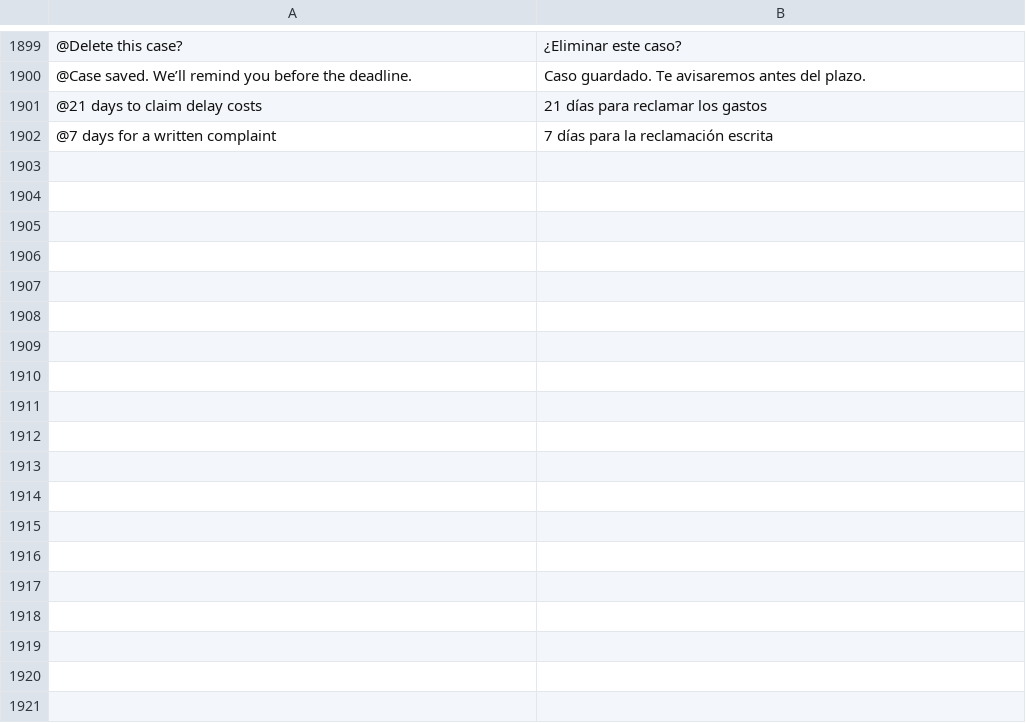
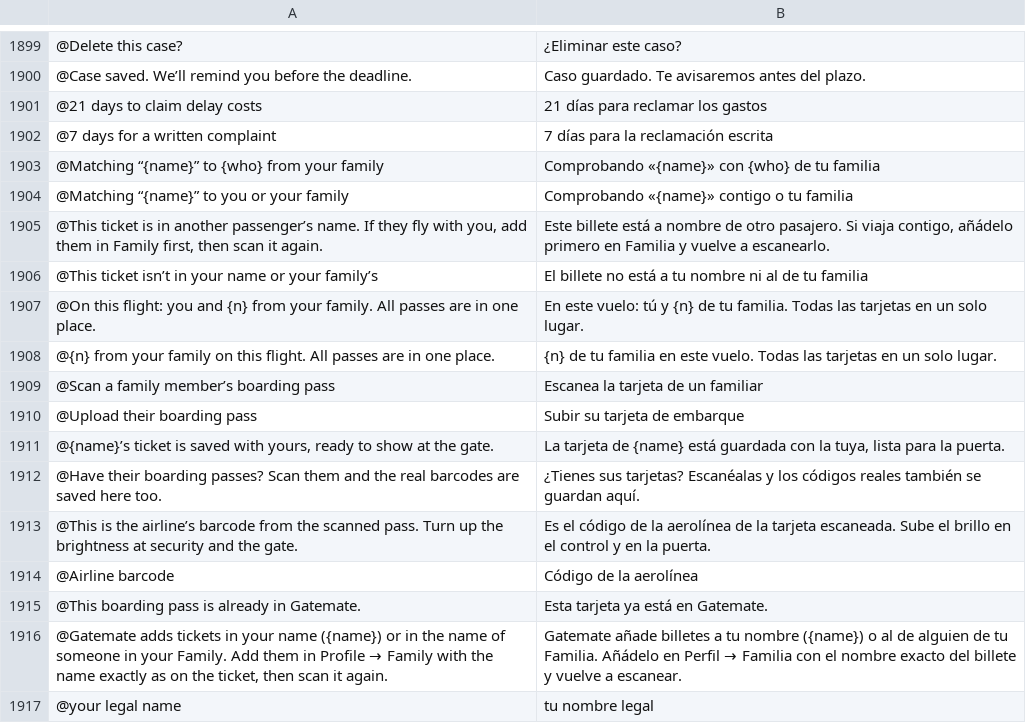
Before and after one commit to Yaniselu/gatemate, a TSV file: i18n-src/es.tsv, drawn as a sheet; only a part is shown, gaps mark what is left out.

```diff
--- a/i18n-src/es.tsv
+++ b/i18n-src/es.tsv
@@ -1902 +1902,16 @@
 @7 days for a written complaint	7 días para la reclamación escrita
+@Matching “{name}” to {who} from your family	Comprobando «{name}» con {who} de tu familia
+@Matching “{name}” to you or your family	Comprobando «{name}» contigo o tu familia
+@This ticket is in another passenger’s name. If they fly with you, add them in Family first, then scan it again.	Este billete está a nombre de otro pasajero. Si viaja contigo, añádelo primero en Familia y vuelve a escanearlo.
+@This ticket isn’t in your name or your family’s	El billete no está a tu nombre ni al de tu familia
+@On this flight: you and {n} from your family. All passes are in one place.	En este vuelo: tú y {n} de tu familia. Todas las tarjetas en un solo lugar.
+@{n} from your family on this flight. All passes are in one place.	{n} de tu familia en este vuelo. Todas las tarjetas en un solo lugar.
+@Scan a family member’s boarding pass	Escanea la tarjeta de un familiar
+@Upload their boarding pass	Subir su tarjeta de embarque
+@{name}’s ticket is saved with yours, ready to show at the gate.	La tarjeta de {name} está guardada con la tuya, lista para la puerta.
+@Have their boarding passes? Scan them and the real barcodes are saved here too.	¿Tienes sus tarjetas? Escanéalas y los códigos reales también se guardan aquí.
+@This is the airline’s barcode from the scanned pass. Turn up the brightness at security and the gate.	Es el código de la aerolínea de la tarjeta escaneada. Sube el brillo en el control y en la puerta.
+@Airline barcode	Código de la aerolínea
+@This boarding pass is already in Gatemate.	Esta tarjeta ya está en Gatemate.
+@Gatemate adds tickets in your name ({name}) or in the name of someone in your Family. Add them in Profile → Family with the name exactly as on the ticket, then scan it again.	Gatemate añade billetes a tu nombre ({name}) o al de alguien de tu Familia. Añádelo en Perfil → Familia con el nombre exacto del billete y vuelve a escanear.
+@your legal name	tu nombre legal
```
Also changed, not shown: i18n-src/de.tsv, i18n-src/fr.tsv, 26 other files.
